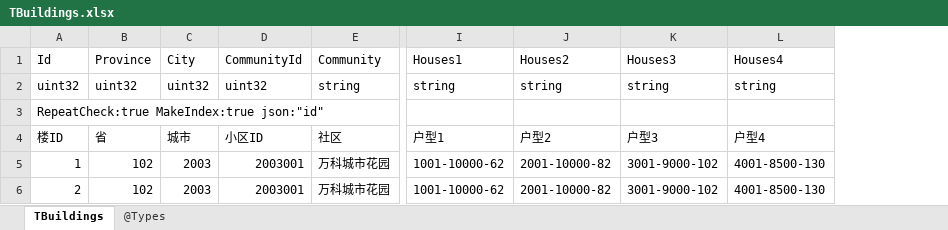
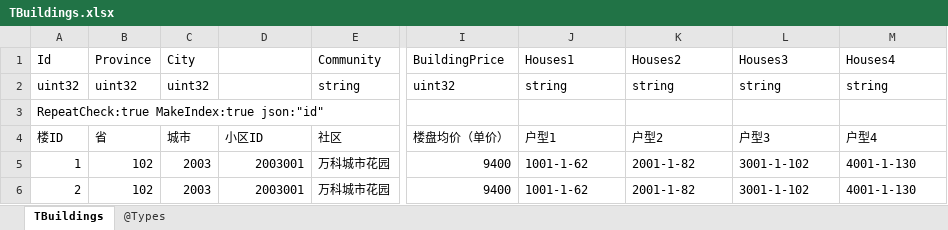
Before and after one commit to gaozhengshuang/texaspoker, an Excel workbook: docs/excel/TBuildings.xlsx, sheet TBuildings, drawn as a sheet; only a part is shown, gaps mark what is left out; values as stored, in another font and other column widths than the file's, no borders; addresses are those after the commit; the diff names each change by its address in the sheet, - before the commit and + after, or states it on an @@ line.

Commit message:
表更新

```diff
--- a/docs/excel/TBuildings.xlsx (sheet TBuildings)
+++ b/docs/excel/TBuildings.xlsx (sheet TBuildings)
+column I (BuildingPrice), rows 2-6: uint32 |  | 楼盘均价（单价） | 9400 | 9400
-D1: CommunityId
+D1: (empty)
-D2: uint32
+D2: (empty)
-J5:J6 (Houses1): 1001-10000-62
+J5:J6 (Houses1): 1001-1-62
-K5:K6 (Houses2): 2001-10000-82
+K5:K6 (Houses2): 2001-1-82
-L5:L6 (Houses3): 3001-9000-102
+L5:L6 (Houses3): 3001-1-102
-M5:M6 (Houses4): 4001-8500-130
+M5:M6 (Houses4): 4001-1-130
```
